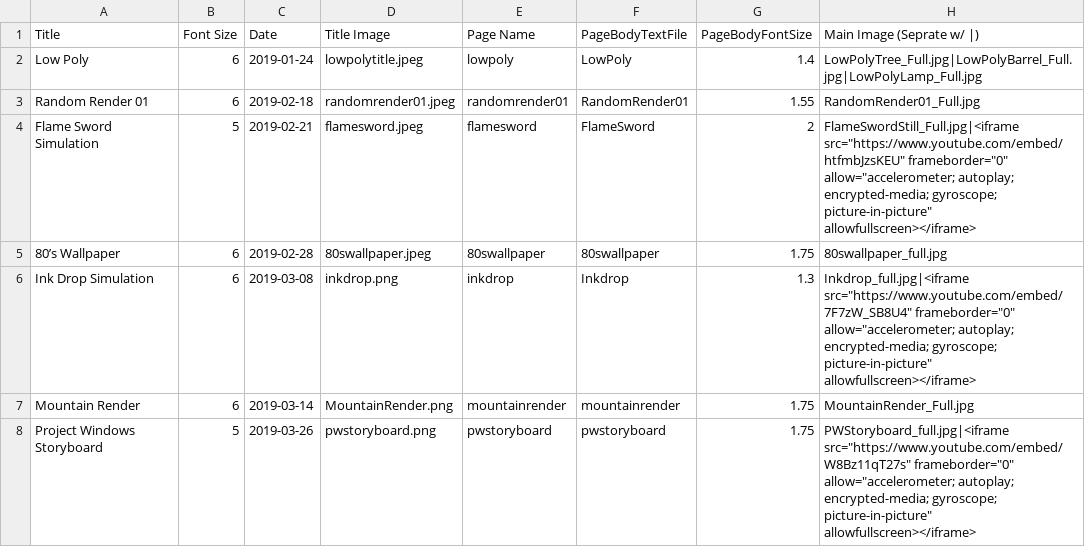
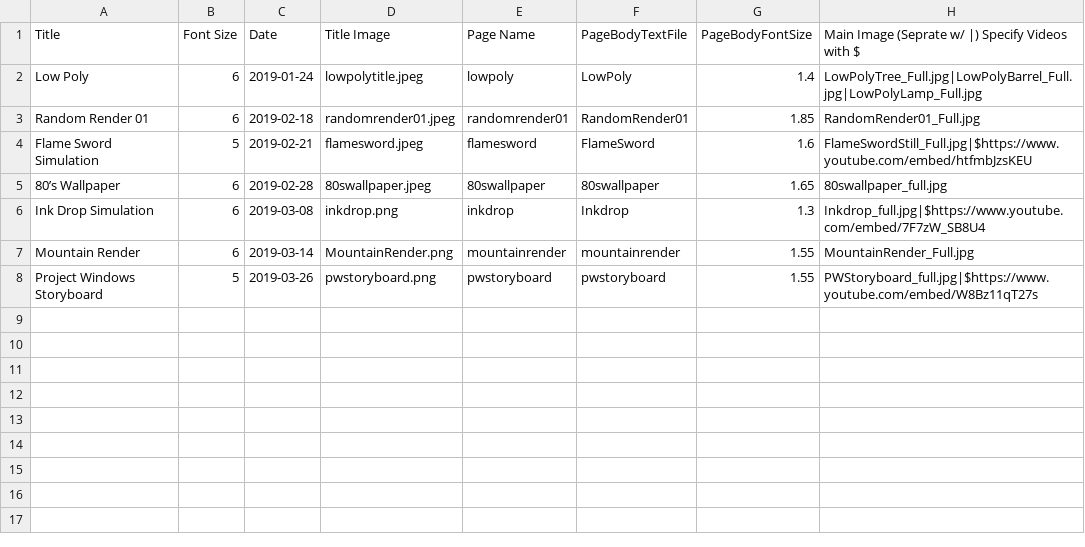
Before and after one commit to GoldTwo/TylerRajotte.github.io, a CSV file: PageData.csv, drawn as a sheet.

```diff
--- a/PageData.csv
+++ b/PageData.csv
@@ -1,8 +1,8 @@
-Title,Font Size,Date,Title Image,Page Name,PageBodyTextFile,PageBodyFontSize,Main Image (Seprate w/ |)
+Title,Font Size,Date,Title Image,Page Name,PageBodyTextFile,PageBodyFontSize,Main Image (Seprate w/ |) Specify Videos with $
 Low Poly,6,2019-01-24,lowpolytitle.jpeg,lowpoly,LowPoly,1.4,LowPolyTree_Full.jpg|LowPolyBarrel_Full.jpg|LowPolyLamp_Full.jpg
-Random Render 01,6,2019-02-18,randomrender01.jpeg,randomrender01,RandomRender01,1.55,RandomRender01_Full.jpg
-Flame Sword Simulation,5,2019-02-21,flamesword.jpeg,flamesword,FlameSword,2,"FlameSwordStill_Full.jpg|<iframe src=""https://www.youtube.com/embed/htfmbJzsKEU"" frameborder=""0"" allow=""accelerometer; autoplay; encrypted-media; gyroscope; picture-in-picture"" allowfullscreen></iframe>"
-80’s Wallpaper,6,2019-02-28,80swallpaper.jpeg,80swallpaper,80swallpaper,1.75,80swallpaper_full.jpg
-Ink Drop Simulation,6,2019-03-08,inkdrop.png,inkdrop,Inkdrop,1.3,"Inkdrop_full.jpg|<iframe src=""https://www.youtube.com/embed/7F7zW_SB8U4"" frameborder=""0"" allow=""accelerometer; autoplay; encrypted-media; gyroscope; picture-in-picture"" allowfullscreen></iframe>"
-Mountain Render,6,2019-03-14,MountainRender.png,mountainrender,mountainrender,1.75,MountainRender_Full.jpg
-Project Windows Storyboard,5,2019-03-26,pwstoryboard.png,pwstoryboard,pwstoryboard,1.75,"PWStoryboard_full.jpg|<iframe src=""https://www.youtube.com/embed/W8Bz11qT27s"" frameborder=""0"" allow=""accelerometer; autoplay; encrypted-media; gyroscope; picture-in-picture"" allowfullscreen></iframe>"
+Random Render 01,6,2019-02-18,randomrender01.jpeg,randomrender01,RandomRender01,1.85,RandomRender01_Full.jpg
+Flame Sword Simulation,5,2019-02-21,flamesword.jpeg,flamesword,FlameSword,1.6,FlameSwordStill_Full.jpg|$https://www.youtube.com/embed/htfmbJzsKEU
+80’s Wallpaper,6,2019-02-28,80swallpaper.jpeg,80swallpaper,80swallpaper,1.65,80swallpaper_full.jpg
+Ink Drop Simulation,6,2019-03-08,inkdrop.png,inkdrop,Inkdrop,1.3,Inkdrop_full.jpg|$https://www.youtube.com/embed/7F7zW_SB8U4
+Mountain Render,6,2019-03-14,MountainRender.png,mountainrender,mountainrender,1.55,MountainRender_Full.jpg
+Project Windows Storyboard,5,2019-03-26,pwstoryboard.png,pwstoryboard,pwstoryboard,1.55,PWStoryboard_full.jpg|$https://www.youtube.com/embed/W8Bz11qT27s
```
Also changed, not shown: 9 other files.
